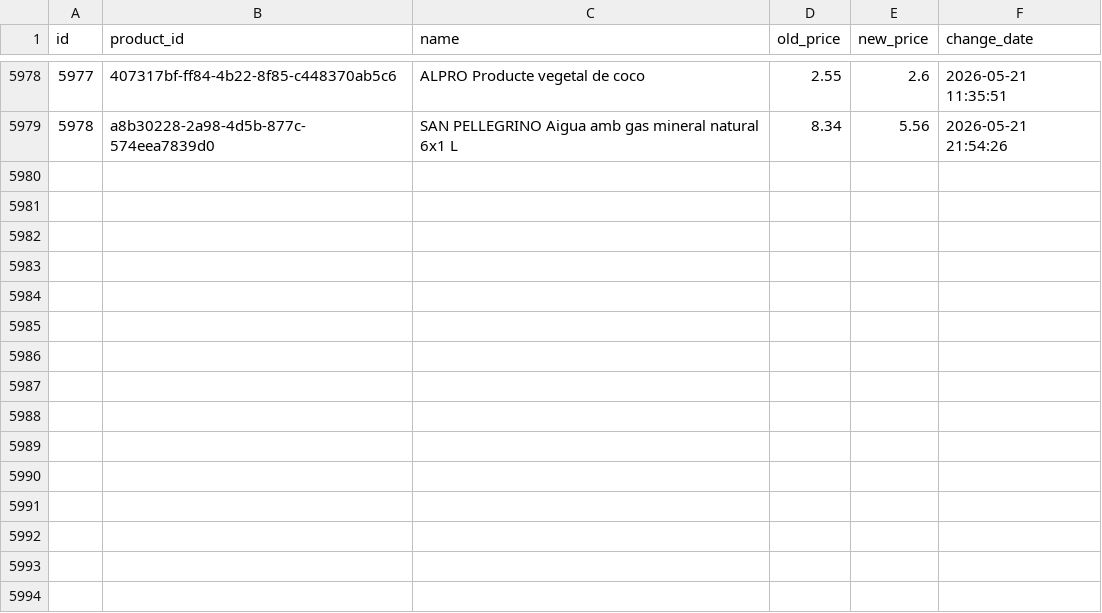
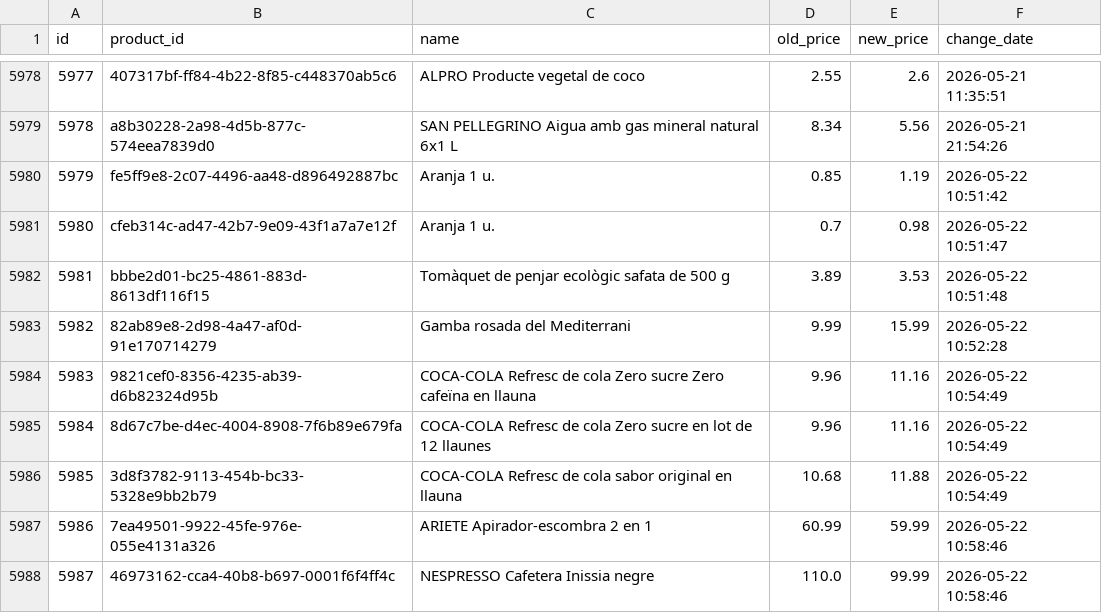
Before and after one commit to SergiSalas/bonpreu-price-tracker, a CSV file: data_public/bonpreu_price_history.csv, drawn as a sheet; only a part is shown, gaps mark what is left out.

```diff
--- a/data_public/bonpreu_price_history.csv
+++ b/data_public/bonpreu_price_history.csv
@@ -5979 +5979,10 @@ id,product_id,name,old_price,new_price,change_date
 5978,a8b30228-2a98-4d5b-877c-574eea7839d0,SAN PELLEGRINO Aigua amb gas mineral  natural 6x1 L,8.34,5.56,2026-05-21 21:54:26
+5979,fe5ff9e8-2c07-4496-aa48-d896492887bc,Aranja 1 u.,0.85,1.19,2026-05-22 10:51:42
+5980,cfeb314c-ad47-42b7-9e09-43f1a7a7e12f,Aranja 1 u.,0.7,0.98,2026-05-22 10:51:47
+5981,bbbe2d01-bc25-4861-883d-8613df116f15,Tomàquet de penjar ecològic safata de 500 g,3.89,3.53,2026-05-22 10:51:48
+5982,82ab89e8-2d98-4a47-af0d-91e170714279,Gamba rosada del Mediterrani,9.99,15.99,2026-05-22 10:52:28
+5983,9821cef0-8356-4235-ab39-d6b82324d95b,COCA-COLA Refresc de cola Zero sucre Zero cafeïna en llauna,9.96,11.16,2026-05-22 10:54:49
+5984,8d67c7be-d4ec-4004-8908-7f6b89e679fa,COCA-COLA Refresc de cola Zero sucre en lot  de 12 llaunes,9.96,11.16,2026-05-22 10:54:49
+5985,3d8f3782-9113-454b-bc33-5328e9bb2b79,COCA-COLA Refresc de cola sabor original en llauna,10.68,11.88,2026-05-22 10:54:49
+5986,7ea49501-9922-45fe-976e-055e4131a326,ARIETE Apirador-escombra 2 en 1,60.99,59.99,2026-05-22 10:58:46
+5987,46973162-cca4-40b8-b697-0001f6f4ff4c,NESPRESSO Cafetera Inissia negre,110.0,99.99,2026-05-22 10:58:46
```
Also changed, not shown: 2 other files.
